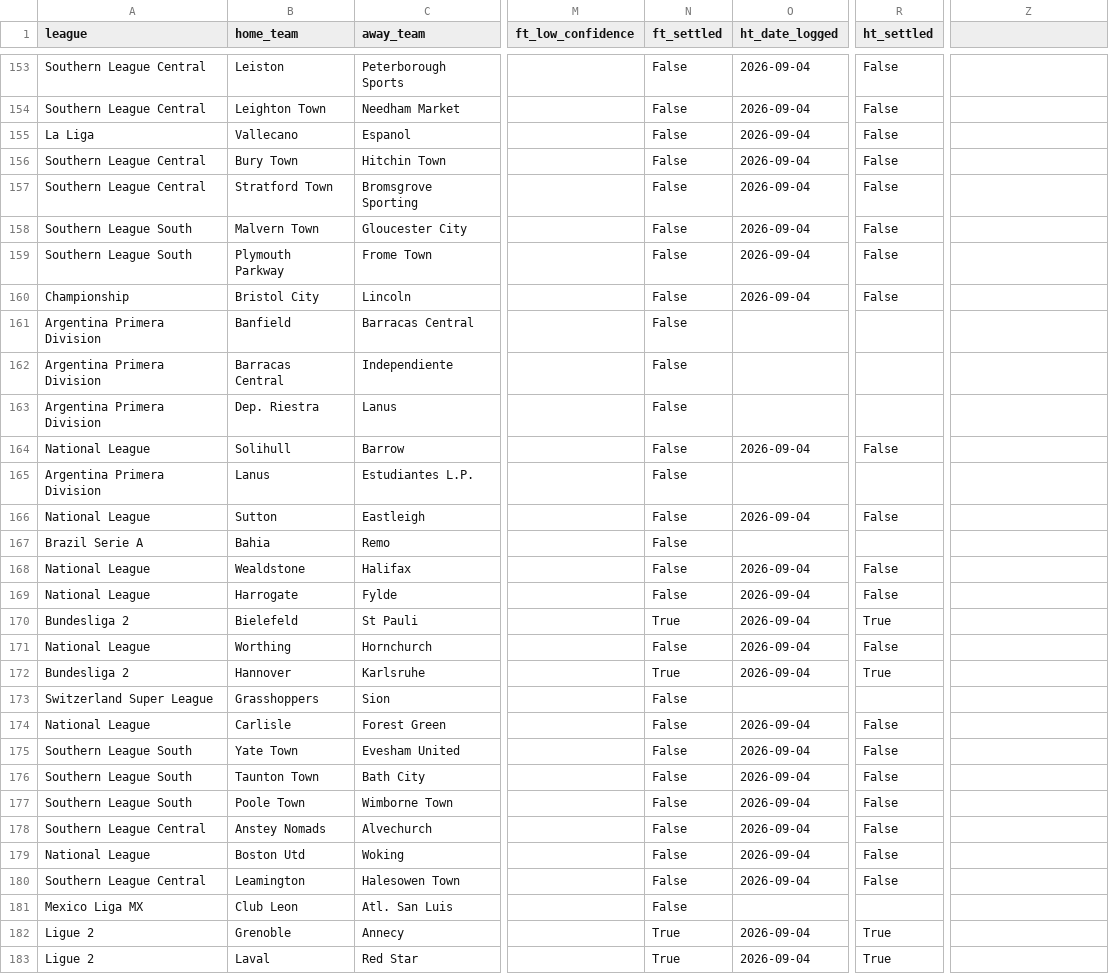
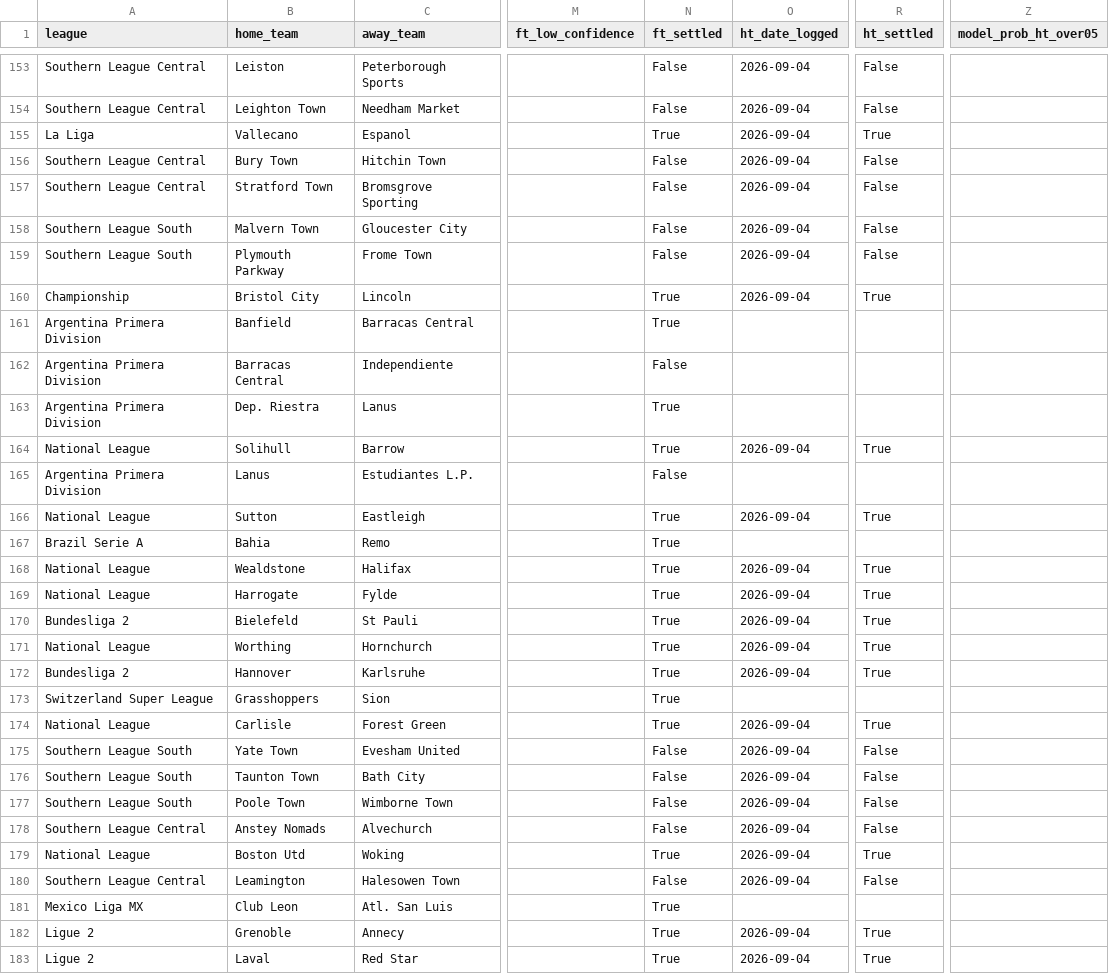
Before and after one commit to francishughes2014-cyber/model-track-record, a CSV file: public_predictions_log.csv, drawn as a sheet; only a part is shown, gaps mark what is left out; the diff covers the shown part only; the diff names each change by its address in the sheet, - before the commit and + after, or states it on an @@ line.

Commit message:
Update track record data — 2026-09-16

```diff
--- a/public_predictions_log.csv
+++ b/public_predictions_log.csv
-Z1: (empty)
+Z1: model_prob_ht_over05
-N155 (ft_settled): False
+N155 (ft_settled): True
-R155 (ht_settled): False
+R155 (ht_settled): True
-N160:N161 (ft_settled): False
+N160:N161 (ft_settled): True
-R160 (ht_settled): False
+R160 (ht_settled): True
-N163:N164 (ft_settled): False
+N163:N164 (ft_settled): True
-R164 (ht_settled): False
+R164 (ht_settled): True
-N166:N169 (ft_settled): False
+N166:N169 (ft_settled): True
-R166 (ht_settled): False
+R166 (ht_settled): True
-R168:R169 (ht_settled): False
+R168:R169 (ht_settled): True
-N171 (ft_settled): False
+N171 (ft_settled): True
-R171 (ht_settled): False
+R171 (ht_settled): True
-N173:N174 (ft_settled): False
+N173:N174 (ft_settled): True
-R174 (ht_settled): False
+R174 (ht_settled): True
-N179 (ft_settled): False
+N179 (ft_settled): True
-R179 (ht_settled): False
+R179 (ht_settled): True
-N181 (ft_settled): False
+N181 (ft_settled): True
```
Also changed, not shown: 57 edited cells elsewhere in this file, 5 other files.
